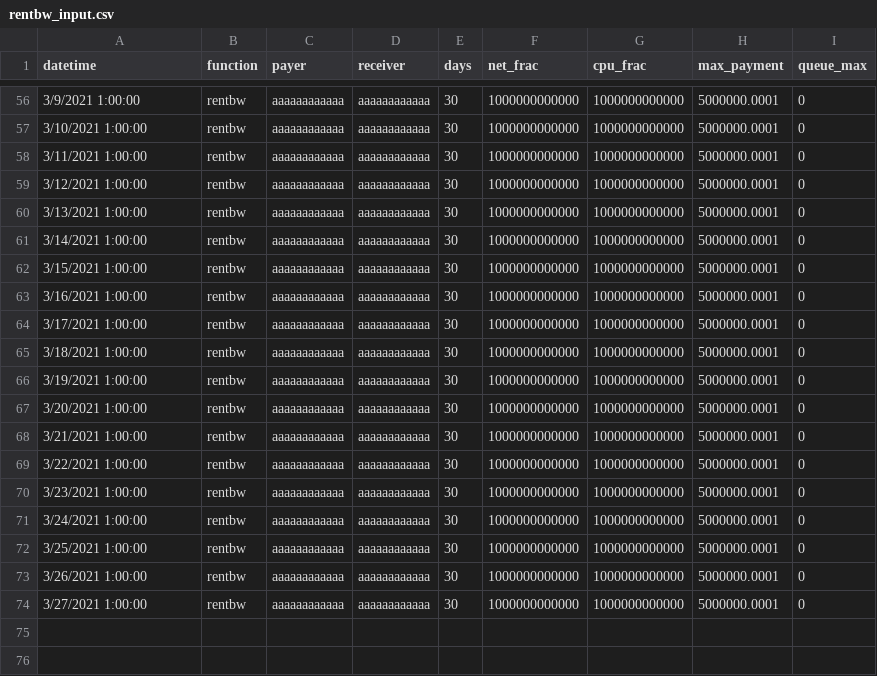
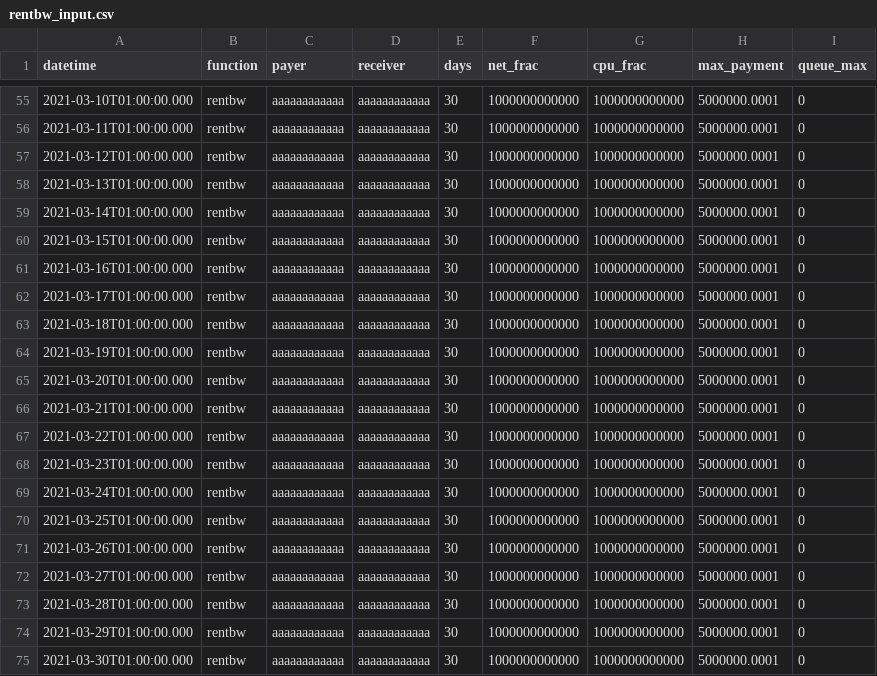
Before and after one commit to systemv/eosio.contracts, a CSV file: rentbw_input.csv, drawn as a sheet; only a part is shown, gaps mark what is left out; the diff covers the shown part only.

```diff
--- a/rentbw_input.csv
+++ b/rentbw_input.csv
@@ -56,19 +55,21 @@ datetime,function,payer,receiver,days,net_frac,cpu_frac,max_payment,queue_max
-3/9/2021 1:00:00,rentbw,aaaaaaaaaaaa,aaaaaaaaaaaa,30,1000000000000,1000000000000,5000000.0001,0
-3/10/2021 1:00:00,rentbw,aaaaaaaaaaaa,aaaaaaaaaaaa,30,1000000000000,1000000000000,5000000.0001,0
-3/11/2021 1:00:00,rentbw,aaaaaaaaaaaa,aaaaaaaaaaaa,30,1000000000000,1000000000000,5000000.0001,0
-3/12/2021 1:00:00,rentbw,aaaaaaaaaaaa,aaaaaaaaaaaa,30,1000000000000,1000000000000,5000000.0001,0
-3/13/2021 1:00:00,rentbw,aaaaaaaaaaaa,aaaaaaaaaaaa,30,1000000000000,1000000000000,5000000.0001,0
-3/14/2021 1:00:00,rentbw,aaaaaaaaaaaa,aaaaaaaaaaaa,30,1000000000000,1000000000000,5000000.0001,0
-3/15/2021 1:00:00,rentbw,aaaaaaaaaaaa,aaaaaaaaaaaa,30,1000000000000,1000000000000,5000000.0001,0
-3/16/2021 1:00:00,rentbw,aaaaaaaaaaaa,aaaaaaaaaaaa,30,1000000000000,1000000000000,5000000.0001,0
-3/17/2021 1:00:00,rentbw,aaaaaaaaaaaa,aaaaaaaaaaaa,30,1000000000000,1000000000000,5000000.0001,0
-3/18/2021 1:00:00,rentbw,aaaaaaaaaaaa,aaaaaaaaaaaa,30,1000000000000,1000000000000,5000000.0001,0
-3/19/2021 1:00:00,rentbw,aaaaaaaaaaaa,aaaaaaaaaaaa,30,1000000000000,1000000000000,5000000.0001,0
-3/20/2021 1:00:00,rentbw,aaaaaaaaaaaa,aaaaaaaaaaaa,30,1000000000000,1000000000000,5000000.0001,0
-3/21/2021 1:00:00,rentbw,aaaaaaaaaaaa,aaaaaaaaaaaa,30,1000000000000,1000000000000,5000000.0001,0
-3/22/2021 1:00:00,rentbw,aaaaaaaaaaaa,aaaaaaaaaaaa,30,1000000000000,1000000000000,5000000.0001,0
-3/23/2021 1:00:00,rentbw,aaaaaaaaaaaa,aaaaaaaaaaaa,30,1000000000000,1000000000000,5000000.0001,0
-3/24/2021 1:00:00,rentbw,aaaaaaaaaaaa,aaaaaaaaaaaa,30,1000000000000,1000000000000,5000000.0001,0
-3/25/2021 1:00:00,rentbw,aaaaaaaaaaaa,aaaaaaaaaaaa,30,1000000000000,1000000000000,5000000.0001,0
-3/26/2021 1:00:00,rentbw,aaaaaaaaaaaa,aaaaaaaaaaaa,30,1000000000000,1000000000000,5000000.0001,0
-3/27/2021 1:00:00,rentbw,aaaaaaaaaaaa,aaaaaaaaaaaa,30,1000000000000,1000000000000,5000000.0001,0
+2021-03-10T01:00:00.000,rentbw,aaaaaaaaaaaa,aaaaaaaaaaaa,30,1000000000000,1000000000000,5000000.0001,0
+2021-03-11T01:00:00.000,rentbw,aaaaaaaaaaaa,aaaaaaaaaaaa,30,1000000000000,1000000000000,5000000.0001,0
+2021-03-12T01:00:00.000,rentbw,aaaaaaaaaaaa,aaaaaaaaaaaa,30,1000000000000,1000000000000,5000000.0001,0
+2021-03-13T01:00:00.000,rentbw,aaaaaaaaaaaa,aaaaaaaaaaaa,30,1000000000000,1000000000000,5000000.0001,0
+2021-03-14T01:00:00.000,rentbw,aaaaaaaaaaaa,aaaaaaaaaaaa,30,1000000000000,1000000000000,5000000.0001,0
+2021-03-15T01:00:00.000,rentbw,aaaaaaaaaaaa,aaaaaaaaaaaa,30,1000000000000,1000000000000,5000000.0001,0
+2021-03-16T01:00:00.000,rentbw,aaaaaaaaaaaa,aaaaaaaaaaaa,30,1000000000000,1000000000000,5000000.0001,0
+2021-03-17T01:00:00.000,rentbw,aaaaaaaaaaaa,aaaaaaaaaaaa,30,1000000000000,1000000000000,5000000.0001,0
+2021-03-18T01:00:00.000,rentbw,aaaaaaaaaaaa,aaaaaaaaaaaa,30,1000000000000,1000000000000,5000000.0001,0
+2021-03-19T01:00:00.000,rentbw,aaaaaaaaaaaa,aaaaaaaaaaaa,30,1000000000000,1000000000000,5000000.0001,0
+2021-03-20T01:00:00.000,rentbw,aaaaaaaaaaaa,aaaaaaaaaaaa,30,1000000000000,1000000000000,5000000.0001,0
+2021-03-21T01:00:00.000,rentbw,aaaaaaaaaaaa,aaaaaaaaaaaa,30,1000000000000,1000000000000,5000000.0001,0
+2021-03-22T01:00:00.000,rentbw,aaaaaaaaaaaa,aaaaaaaaaaaa,30,1000000000000,1000000000000,5000000.0001,0
+2021-03-23T01:00:00.000,rentbw,aaaaaaaaaaaa,aaaaaaaaaaaa,30,1000000000000,1000000000000,5000000.0001,0
+2021-03-24T01:00:00.000,rentbw,aaaaaaaaaaaa,aaaaaaaaaaaa,30,1000000000000,1000000000000,5000000.0001,0
+2021-03-25T01:00:00.000,rentbw,aaaaaaaaaaaa,aaaaaaaaaaaa,30,1000000000000,1000000000000,5000000.0001,0
+2021-03-26T01:00:00.000,rentbw,aaaaaaaaaaaa,aaaaaaaaaaaa,30,1000000000000,1000000000000,5000000.0001,0
+2021-03-27T01:00:00.000,rentbw,aaaaaaaaaaaa,aaaaaaaaaaaa,30,1000000000000,1000000000000,5000000.0001,0
+2021-03-28T01:00:00.000,rentbw,aaaaaaaaaaaa,aaaaaaaaaaaa,30,1000000000000,1000000000000,5000000.0001,0
+2021-03-29T01:00:00.000,rentbw,aaaaaaaaaaaa,aaaaaaaaaaaa,30,1000000000000,1000000000000,5000000.0001,0
+2021-03-30T01:00:00.000,rentbw,aaaaaaaaaaaa,aaaaaaaaaaaa,30,1000000000000,1000000000000,5000000.0001,0
```
Also changed, not shown: 1 removed row and 53 edited cells elsewhere in this file, 4 other files.
